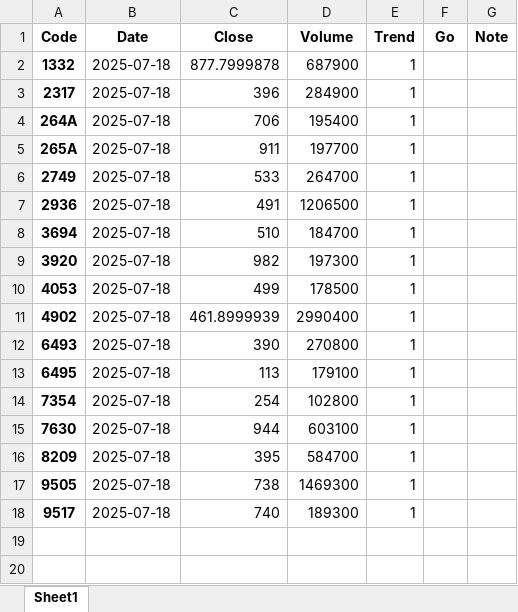
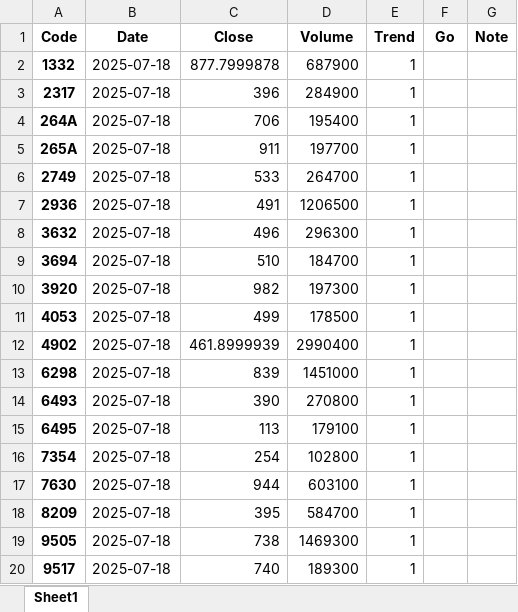
Before and after one commit to bitwalk123/stock, an Excel workbook: parabolic/2025/07/18/parabolic.xlsx, sheet Sheet1, drawn as a sheet; values as stored, in another font and other column widths than the file's, no borders; the diff names each change by its address in the sheet, - before the commit and + after, or states it on an @@ line.

Commit message:
update

```diff
--- a/parabolic/2025/07/18/parabolic.xlsx (sheet Sheet1)
+++ b/parabolic/2025/07/18/parabolic.xlsx (sheet Sheet1)
+row 8: 3632 | 2025-07-18 | 496 | 296300 | 1
+row 13: 6298 | 2025-07-18 | 839 | 1451000 | 1
```
